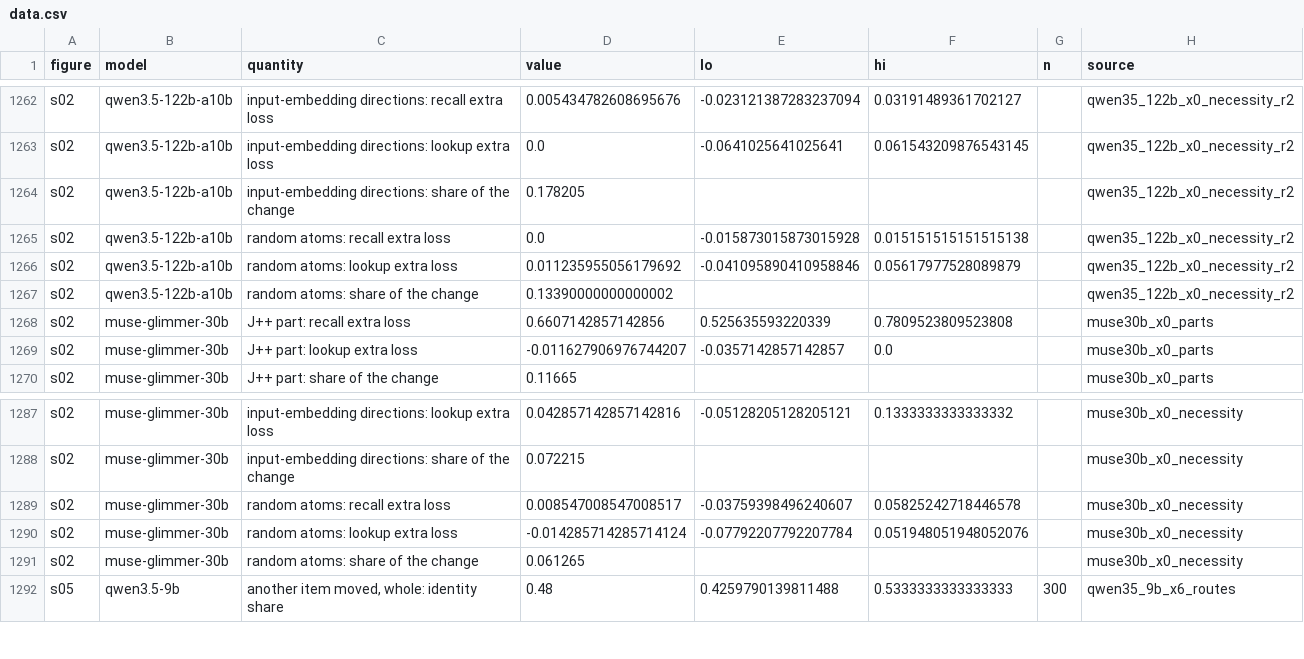
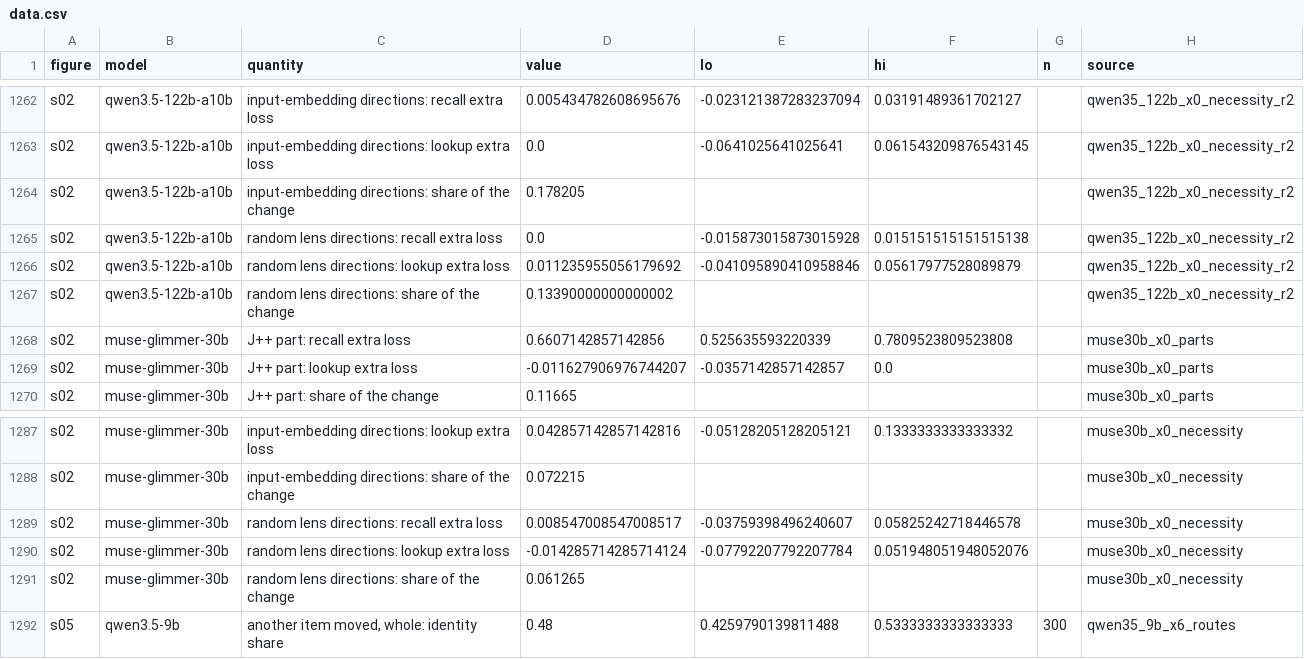
Before and after one commit to zach-perlman/bridge-jspace, a CSV file: figures/story/data.csv, drawn as a sheet; only a part is shown, gaps mark what is left out; the diff covers the shown part only.

```diff
--- a/figures/story/data.csv
+++ b/figures/story/data.csv
@@ -1264,5 +1264,5 @@ s02,qwen3.5-122b-a10b,input-embedding directions: lookup extra loss,0.0,-0.06410
 s02,qwen3.5-122b-a10b,input-embedding directions: share of the change,0.178205,,,,qwen35_122b_x0_necessity_r2
-s02,qwen3.5-122b-a10b,random atoms: recall extra loss,0.0,-0.015873015873015928,0.015151515151515138,,qwen35_122b_x0_necessity_r2
-s02,qwen3.5-122b-a10b,random atoms: lookup extra loss,0.011235955056179692,-0.041095890410958846,0.05617977528089879,,qwen35_122b_x0_necessity_r2
-s02,qwen3.5-122b-a10b,random atoms: share of the change,0.13390000000000002,,,,qwen35_122b_x0_necessity_r2
+s02,qwen3.5-122b-a10b,random lens directions: recall extra loss,0.0,-0.015873015873015928,0.015151515151515138,,qwen35_122b_x0_necessity_r2
+s02,qwen3.5-122b-a10b,random lens directions: lookup extra loss,0.011235955056179692,-0.041095890410958846,0.05617977528089879,,qwen35_122b_x0_necessity_r2
+s02,qwen3.5-122b-a10b,random lens directions: share of the change,0.13390000000000002,,,,qwen35_122b_x0_necessity_r2
 s02,muse-glimmer-30b,J++ part: recall extra loss,0.6607142857142856,0.525635593220339,0.7809523809523808,,muse30b_x0_parts
@@ -1288,5 +1288,5 @@ s02,muse-glimmer-30b,input-embedding directions: lookup extra loss,0.04285714285
 s02,muse-glimmer-30b,input-embedding directions: share of the change,0.072215,,,,muse30b_x0_necessity
-s02,muse-glimmer-30b,random atoms: recall extra loss,0.008547008547008517,-0.03759398496240607,0.05825242718446578,,muse30b_x0_necessity
-s02,muse-glimmer-30b,random atoms: lookup extra loss,-0.014285714285714124,-0.07792207792207784,0.051948051948052076,,muse30b_x0_necessity
-s02,muse-glimmer-30b,random atoms: share of the change,0.061265,,,,muse30b_x0_necessity
+s02,muse-glimmer-30b,random lens directions: recall extra loss,0.008547008547008517,-0.03759398496240607,0.05825242718446578,,muse30b_x0_necessity
+s02,muse-glimmer-30b,random lens directions: lookup extra loss,-0.014285714285714124,-0.07792207792207784,0.051948051948052076,,muse30b_x0_necessity
+s02,muse-glimmer-30b,random lens directions: share of the change,0.061265,,,,muse30b_x0_necessity
 s05,qwen3.5-9b,"another item moved, whole: identity share",0.48,0.4259790139811488,0.5333333333333333,300,qwen35_9b_x6_routes
```
Also changed, not shown: 18 edited cells elsewhere in this file, 37 other files.
